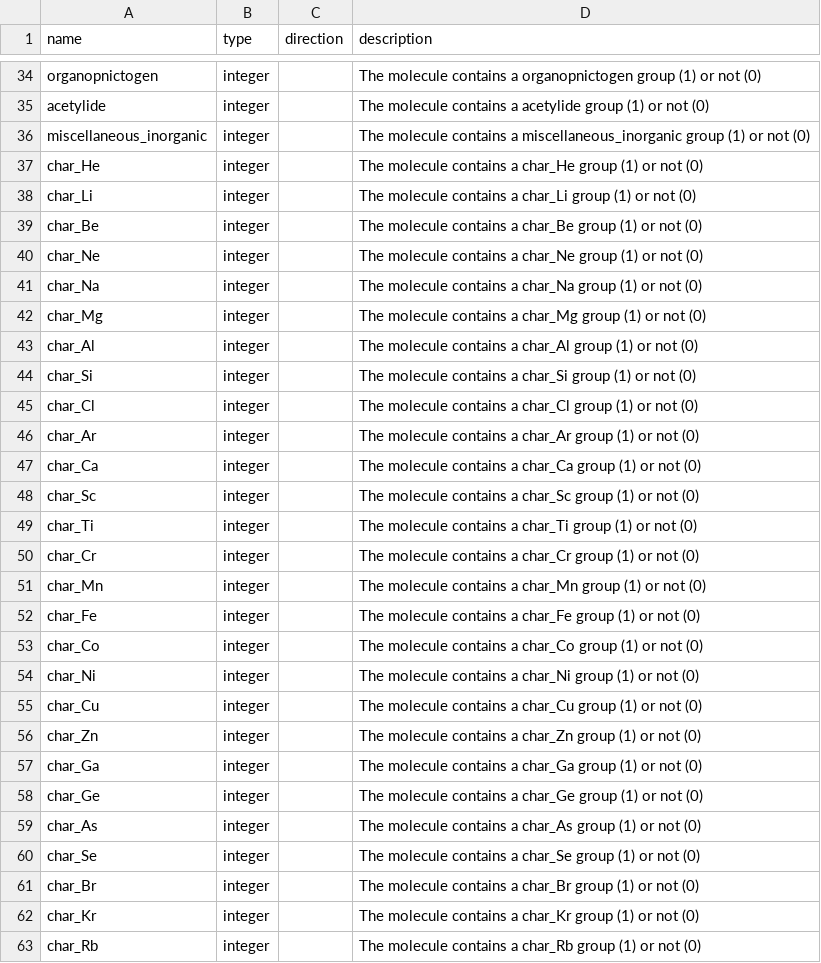
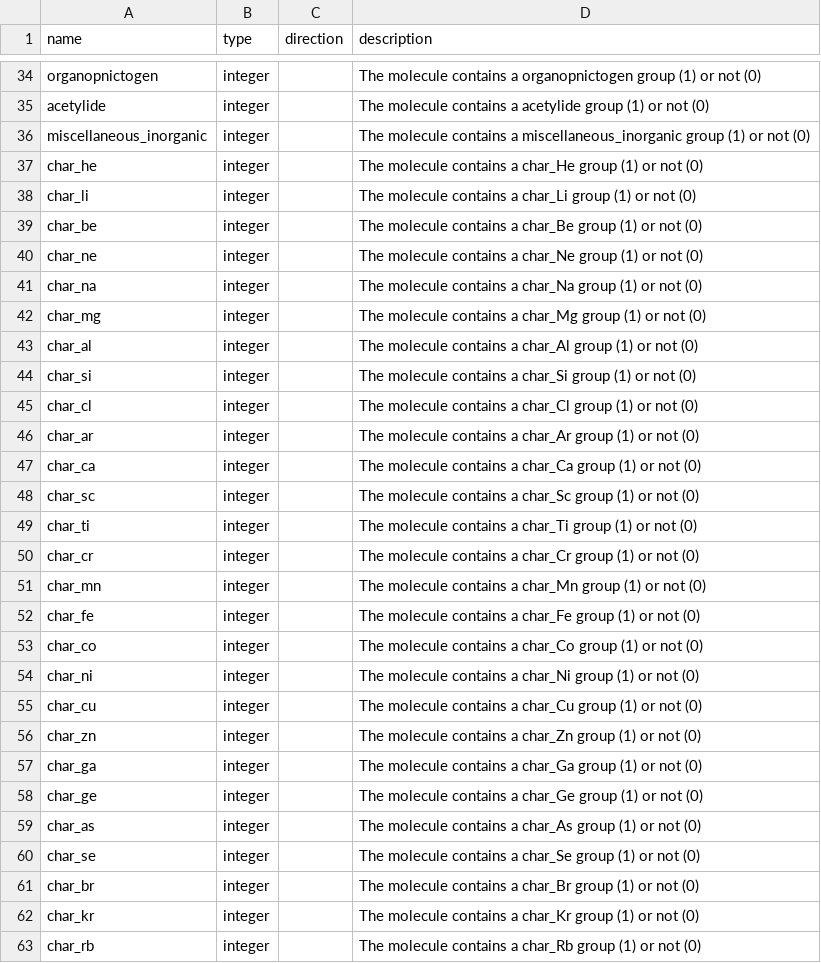
Before and after one commit to ersilia-os/eos24ci, a CSV file: model/framework/columns/run_columns.csv, drawn as a sheet; only a part is shown, gaps mark what is left out; the diff covers the shown part only.

Commit message:
update model

```diff
--- a/model/framework/columns/run_columns.csv
+++ b/model/framework/columns/run_columns.csv
@@ -36,28 +36,28 @@ acetylide,integer,,The molecule contains a acetylide group (1) or not (0)
 miscellaneous_inorganic,integer,,The molecule contains a miscellaneous_inorganic group (1) or not (0)
-char_He,integer,,The molecule contains a char_He group (1) or not (0)
-char_Li,integer,,The molecule contains a char_Li group (1) or not (0)
-char_Be,integer,,The molecule contains a char_Be group (1) or not (0)
-char_Ne,integer,,The molecule contains a char_Ne group (1) or not (0)
-char_Na,integer,,The molecule contains a char_Na group (1) or not (0)
-char_Mg,integer,,The molecule contains a char_Mg group (1) or not (0)
-char_Al,integer,,The molecule contains a char_Al group (1) or not (0)
-char_Si,integer,,The molecule contains a char_Si group (1) or not (0)
-char_Cl,integer,,The molecule contains a char_Cl group (1) or not (0)
-char_Ar,integer,,The molecule contains a char_Ar group (1) or not (0)
-char_Ca,integer,,The molecule contains a char_Ca group (1) or not (0)
-char_Sc,integer,,The molecule contains a char_Sc group (1) or not (0)
-char_Ti,integer,,The molecule contains a char_Ti group (1) or not (0)
-char_Cr,integer,,The molecule contains a char_Cr group (1) or not (0)
-char_Mn,integer,,The molecule contains a char_Mn group (1) or not (0)
-char_Fe,integer,,The molecule contains a char_Fe group (1) or not (0)
-char_Co,integer,,The molecule contains a char_Co group (1) or not (0)
-char_Ni,integer,,The molecule contains a char_Ni group (1) or not (0)
-char_Cu,integer,,The molecule contains a char_Cu group (1) or not (0)
-char_Zn,integer,,The molecule contains a char_Zn group (1) or not (0)
-char_Ga,integer,,The molecule contains a char_Ga group (1) or not (0)
-char_Ge,integer,,The molecule contains a char_Ge group (1) or not (0)
-char_As,integer,,The molecule contains a char_As group (1) or not (0)
-char_Se,integer,,The molecule contains a char_Se group (1) or not (0)
-char_Br,integer,,The molecule contains a char_Br group (1) or not (0)
-char_Kr,integer,,The molecule contains a char_Kr group (1) or not (0)
-char_Rb,integer,,The molecule contains a char_Rb group (1) or not (0)
+char_he,integer,,The molecule contains a char_He group (1) or not (0)
+char_li,integer,,The molecule contains a char_Li group (1) or not (0)
+char_be,integer,,The molecule contains a char_Be group (1) or not (0)
+char_ne,integer,,The molecule contains a char_Ne group (1) or not (0)
+char_na,integer,,The molecule contains a char_Na group (1) or not (0)
+char_mg,integer,,The molecule contains a char_Mg group (1) or not (0)
+char_al,integer,,The molecule contains a char_Al group (1) or not (0)
+char_si,integer,,The molecule contains a char_Si group (1) or not (0)
+char_cl,integer,,The molecule contains a char_Cl group (1) or not (0)
+char_ar,integer,,The molecule contains a char_Ar group (1) or not (0)
+char_ca,integer,,The molecule contains a char_Ca group (1) or not (0)
+char_sc,integer,,The molecule contains a char_Sc group (1) or not (0)
+char_ti,integer,,The molecule contains a char_Ti group (1) or not (0)
+char_cr,integer,,The molecule contains a char_Cr group (1) or not (0)
+char_mn,integer,,The molecule contains a char_Mn group (1) or not (0)
+char_fe,integer,,The molecule contains a char_Fe group (1) or not (0)
+char_co,integer,,The molecule contains a char_Co group (1) or not (0)
+char_ni,integer,,The molecule contains a char_Ni group (1) or not (0)
+char_cu,integer,,The molecule contains a char_Cu group (1) or not (0)
+char_zn,integer,,The molecule contains a char_Zn group (1) or not (0)
+char_ga,integer,,The molecule contains a char_Ga group (1) or not (0)
+char_ge,integer,,The molecule contains a char_Ge group (1) or not (0)
+char_as,integer,,The molecule contains a char_As group (1) or not (0)
+char_se,integer,,The molecule contains a char_Se group (1) or not (0)
+char_br,integer,,The molecule contains a char_Br group (1) or not (0)
+char_kr,integer,,The molecule contains a char_Kr group (1) or not (0)
+char_rb,integer,,The molecule contains a char_Rb group (1) or not (0)
```
Also changed, not shown: 101 edited cells elsewhere in this file, 12 other files.
